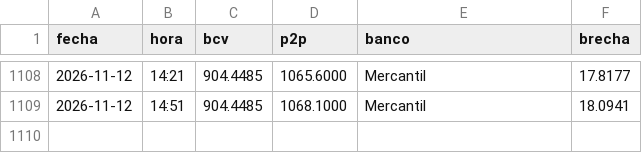
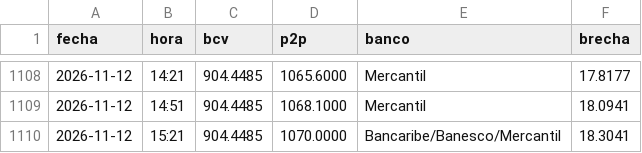
Before and after one commit to SistemasSG/brecha, a CSV file: datos/brecha.csv, drawn as a sheet; only a part is shown, gaps mark what is left out.

```diff
--- a/datos/brecha.csv
+++ b/datos/brecha.csv
@@ -1109 +1109,2 @@ fecha,hora,bcv,p2p,banco,brecha
 2026-11-12,14:51,904.4485,1068.1000,Mercantil,18.0941
+2026-11-12,15:21,904.4485,1070.0000,Bancaribe/Banesco/Mercantil,18.3041
```
Also changed, not shown: 1 other file.
